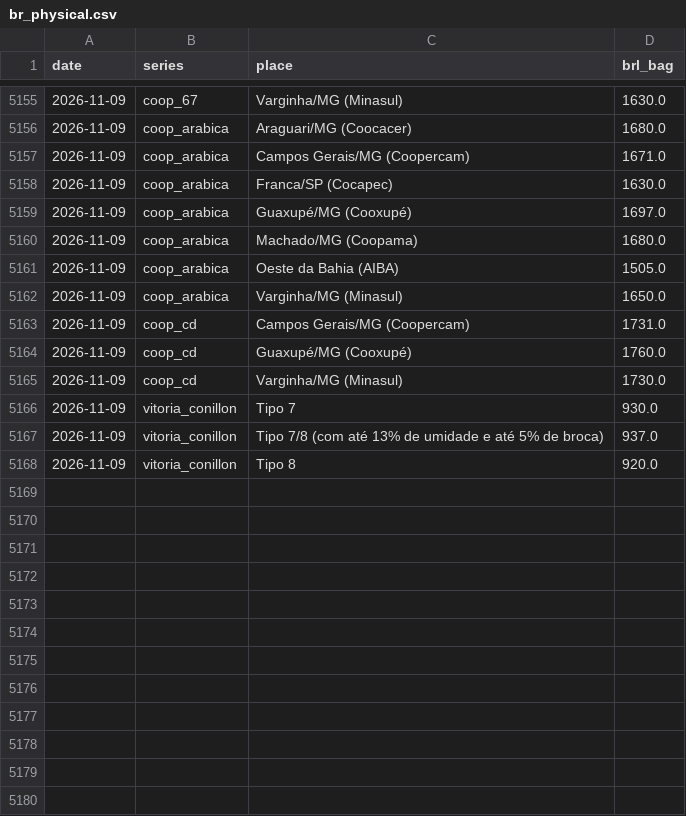
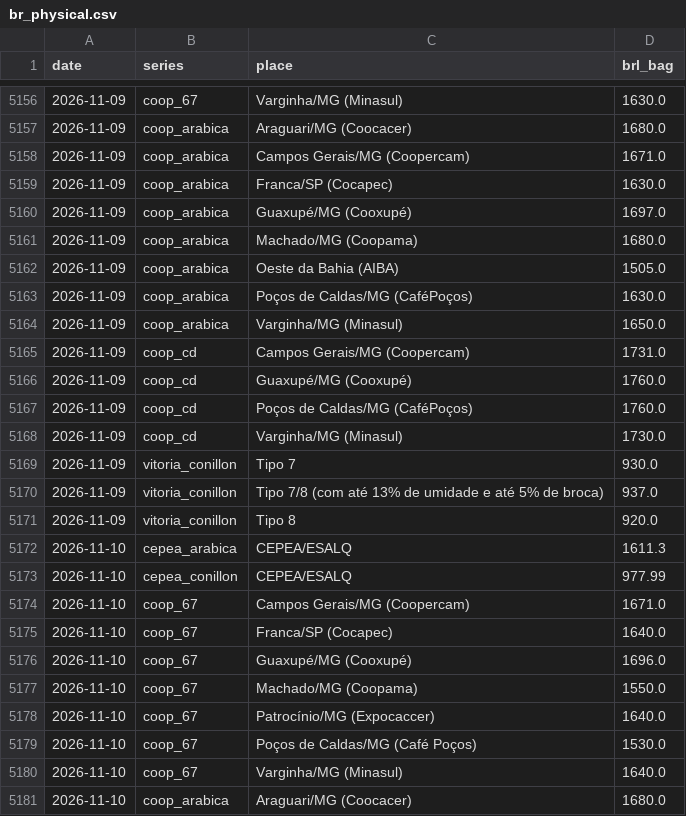
Before and after one commit to BMR-Com/Brazil--trade, a CSV file: coffee/data/br_physical.csv, drawn as a sheet; only a part is shown, gaps mark what is left out; the diff covers the shown part only; the diff names each change by its address in the sheet, - before the commit and + after, or states it on an @@ line.

```diff
--- a/coffee/data/br_physical.csv
+++ b/coffee/data/br_physical.csv
+row 5163: 2026-11-09 | coop_arabica | Poços de Caldas/MG (CaféPoços) | 1630.0
+row 5167: 2026-11-09 | coop_cd | Poços de Caldas/MG (CaféPoços) | 1760.0
+row 5172: 2026-11-10 | cepea_arabica | CEPEA/ESALQ | 1611.3
+row 5173: 2026-11-10 | cepea_conillon | CEPEA/ESALQ | 977.99
+row 5174: 2026-11-10 | coop_67 | Campos Gerais/MG (Coopercam) | 1671.0
+row 5175: 2026-11-10 | coop_67 | Franca/SP (Cocapec) | 1640.0
+row 5176: 2026-11-10 | coop_67 | Guaxupé/MG (Cooxupé) | 1696.0
+row 5177: 2026-11-10 | coop_67 | Machado/MG (Coopama) | 1550.0
+row 5178: 2026-11-10 | coop_67 | Patrocínio/MG (Expocaccer) | 1640.0
+row 5179: 2026-11-10 | coop_67 | Poços de Caldas/MG (Café Poços) | 1530.0
+row 5180: 2026-11-10 | coop_67 | Varginha/MG (Minasul) | 1640.0
+row 5181: 2026-11-10 | coop_arabica | Araguari/MG (Coocacer) | 1680.0
```
Also changed, not shown: 17 added rows elsewhere in this file, coffee/data/prices_curve.csv, data/coffee/ice_certs.csv, 2 other files.
